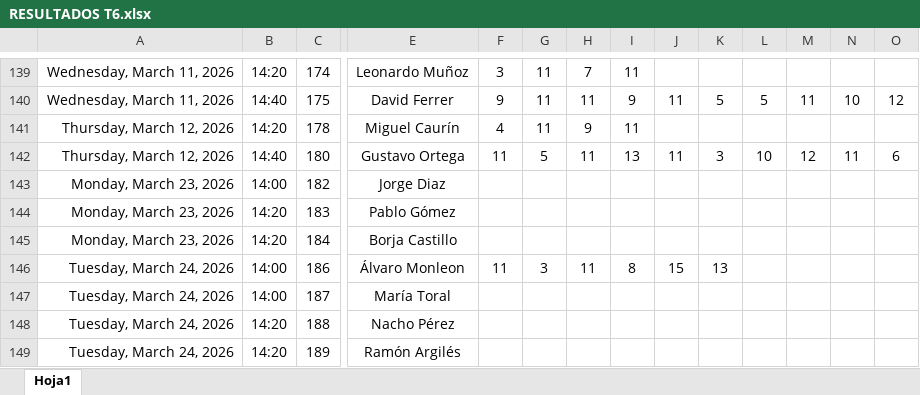
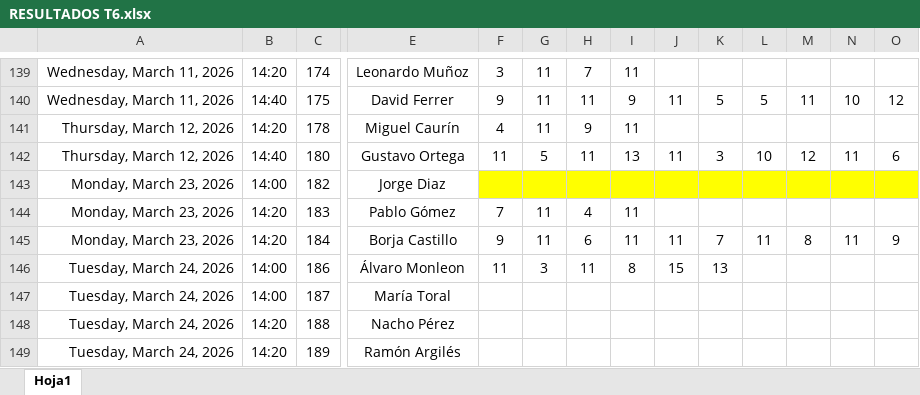
Before and after one commit to Ruseral84/pp_consulta, an Excel workbook: RESULTADOS T6.xlsx, sheet Hoja1, drawn as a sheet; only a part is shown, gaps mark what is left out; values as stored, in another font and other column widths than the file's, no borders; the diff covers the shown part only; the diff names each change by its address in the sheet, - before the commit and + after, or states it on an @@ line.

```diff
--- a/RESULTADOS T6.xlsx (sheet Hoja1)
+++ b/RESULTADOS T6.xlsx (sheet Hoja1)
-F143:O143 fill: none
+F143:O143 fill: #FFFF00
-F144: (empty)
+F144: 7
-G144:G145: (empty)
+G144:G145: 11
-H144: (empty)
+H144: 4
-I144:I145: (empty)
+I144:I145: 11
-F145: (empty)
+F145: 9
-H145: (empty)
+H145: 6
-J145: (empty)
+J145: 11
-K145: (empty)
+K145: 7
-L145: (empty)
+L145: 11
-M145: (empty)
+M145: 8
-N145: (empty)
+N145: 11
-O145: (empty)
+O145: 9
```
Also changed, not shown: 20 edited cells and cell formats elsewhere in this sheet.
